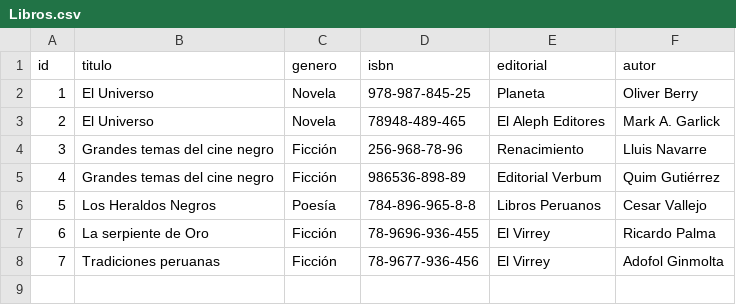
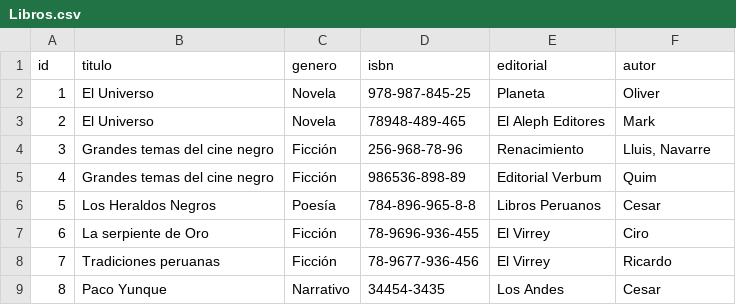
Before and after one commit to HenryCCoillo/Proyecto_SU01, a CSV file: Tarea 1/Libros.csv, drawn as a sheet.

Commit message:
update data csv

```diff
--- a/Tarea 1/Libros.csv
+++ b/Tarea 1/Libros.csv
@@ -1,8 +1,9 @@
 id,titulo,genero,isbn,editorial,autor
-1,El Universo,Novela,978-987-845-25,Planeta,Oliver Berry
-2,El Universo,Novela,78948-489-465,El Aleph Editores,Mark A. Garlick
-3,Grandes temas del cine negro,Ficción,256-968-78-96,Renacimiento,Lluis Navarre
-4,Grandes temas del cine negro,Ficción,986536-898-89,Editorial Verbum,Quim Gutiérrez
-5,Los Heraldos Negros,Poesía,784-896-965-8-8,Libros Peruanos,Cesar Vallejo
-6,La serpiente de Oro,Ficción,78-9696-936-455,El Virrey,Ricardo Palma
-7,Tradiciones peruanas,Ficción,78-9677-936-456,El Virrey,Adofol Ginmolta
+1,El Universo,Novela,978-987-845-25,Planeta,Oliver
+2,El Universo,Novela,78948-489-465,El Aleph Editores,Mark
+3,Grandes temas del cine negro,Ficción,256-968-78-96,Renacimiento,"Lluis, Navarre"
+4,Grandes temas del cine negro,Ficción,986536-898-89,Editorial Verbum,Quim
+5,Los Heraldos Negros,Poesía,784-896-965-8-8,Libros Peruanos,Cesar
+6,La serpiente de Oro,Ficción,78-9696-936-455,El Virrey,Ciro
+7,Tradiciones peruanas,Ficción,78-9677-936-456,El Virrey,Ricardo
+8,Paco Yunque,Narrativo,34454-3435,Los Andes,Cesar
```
